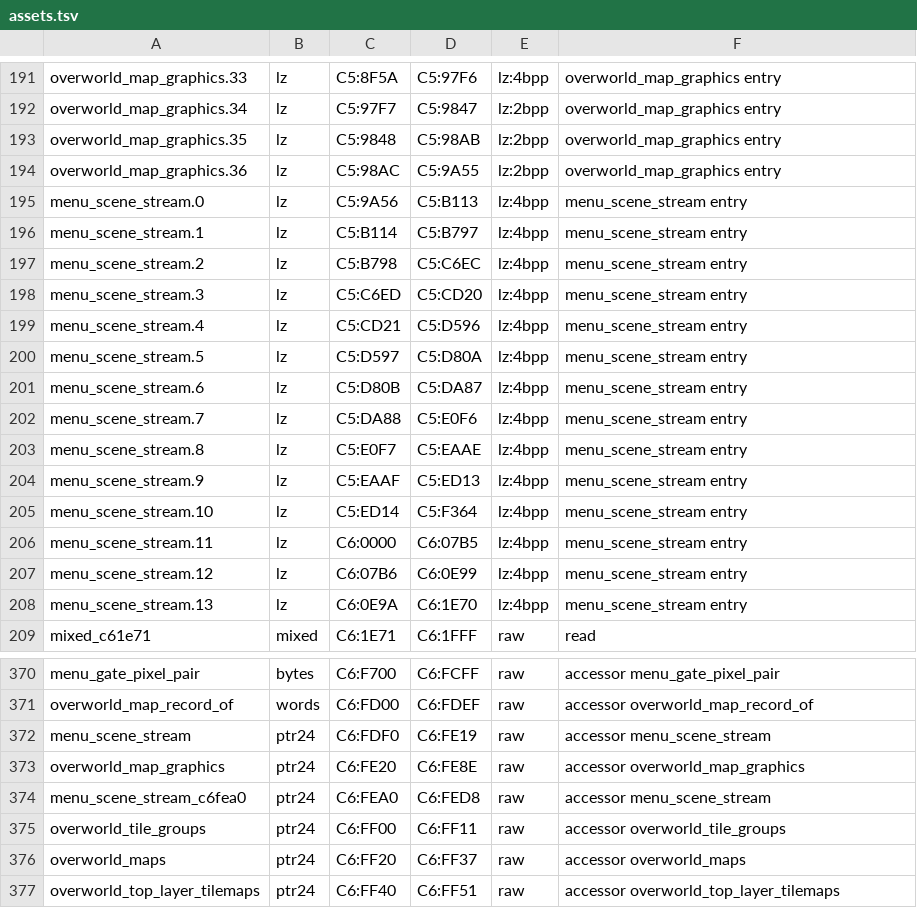
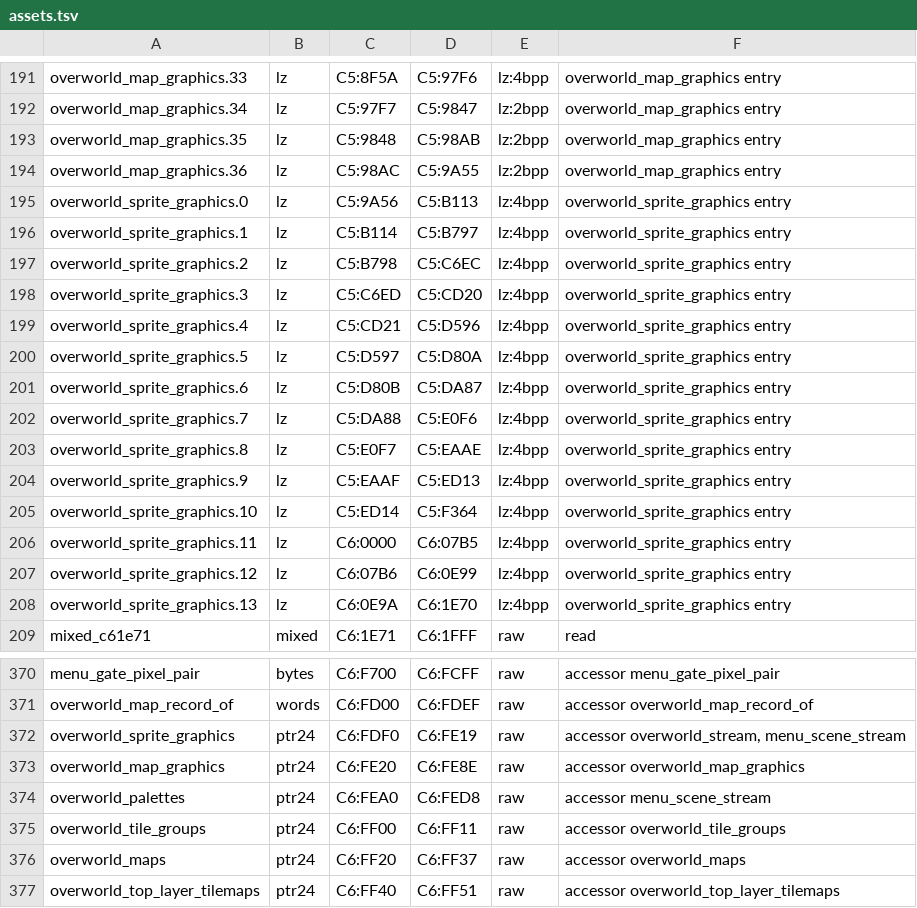
Before and after one commit to zdiemer/chrono-trigger-reimplemented, a TSV file: re/assets.tsv, drawn as a sheet; only a part is shown, gaps mark what is left out; the diff covers the shown part only.

Commit message:
Overworld reads its reaches, streams, scripts and palette frames by resource

```diff
--- a/re/assets.tsv
+++ b/re/assets.tsv
@@ -194,16 +194,16 @@ overworld_map_graphics.35	lz	C5:9848	C5:98AB	lz:2bpp	overworld_map_graphics entr
 overworld_map_graphics.36	lz	C5:98AC	C5:9A55	lz:2bpp	overworld_map_graphics entry
-menu_scene_stream.0	lz	C5:9A56	C5:B113	lz:4bpp	menu_scene_stream entry
-menu_scene_stream.1	lz	C5:B114	C5:B797	lz:4bpp	menu_scene_stream entry
-menu_scene_stream.2	lz	C5:B798	C5:C6EC	lz:4bpp	menu_scene_stream entry
-menu_scene_stream.3	lz	C5:C6ED	C5:CD20	lz:4bpp	menu_scene_stream entry
-menu_scene_stream.4	lz	C5:CD21	C5:D596	lz:4bpp	menu_scene_stream entry
-menu_scene_stream.5	lz	C5:D597	C5:D80A	lz:4bpp	menu_scene_stream entry
-menu_scene_stream.6	lz	C5:D80B	C5:DA87	lz:4bpp	menu_scene_stream entry
-menu_scene_stream.7	lz	C5:DA88	C5:E0F6	lz:4bpp	menu_scene_stream entry
-menu_scene_stream.8	lz	C5:E0F7	C5:EAAE	lz:4bpp	menu_scene_stream entry
-menu_scene_stream.9	lz	C5:EAAF	C5:ED13	lz:4bpp	menu_scene_stream entry
-menu_scene_stream.10	lz	C5:ED14	C5:F364	lz:4bpp	menu_scene_stream entry
-menu_scene_stream.11	lz	C6:0000	C6:07B5	lz:4bpp	menu_scene_stream entry
-menu_scene_stream.12	lz	C6:07B6	C6:0E99	lz:4bpp	menu_scene_stream entry
-menu_scene_stream.13	lz	C6:0E9A	C6:1E70	lz:4bpp	menu_scene_stream entry
+overworld_sprite_graphics.0	lz	C5:9A56	C5:B113	lz:4bpp	overworld_sprite_graphics entry
+overworld_sprite_graphics.1	lz	C5:B114	C5:B797	lz:4bpp	overworld_sprite_graphics entry
+overworld_sprite_graphics.2	lz	C5:B798	C5:C6EC	lz:4bpp	overworld_sprite_graphics entry
+overworld_sprite_graphics.3	lz	C5:C6ED	C5:CD20	lz:4bpp	overworld_sprite_graphics entry
+overworld_sprite_graphics.4	lz	C5:CD21	C5:D596	lz:4bpp	overworld_sprite_graphics entry
+overworld_sprite_graphics.5	lz	C5:D597	C5:D80A	lz:4bpp	overworld_sprite_graphics entry
+overworld_sprite_graphics.6	lz	C5:D80B	C5:DA87	lz:4bpp	overworld_sprite_graphics entry
+overworld_sprite_graphics.7	lz	C5:DA88	C5:E0F6	lz:4bpp	overworld_sprite_graphics entry
+overworld_sprite_graphics.8	lz	C5:E0F7	C5:EAAE	lz:4bpp	overworld_sprite_graphics entry
+overworld_sprite_graphics.9	lz	C5:EAAF	C5:ED13	lz:4bpp	overworld_sprite_graphics entry
+overworld_sprite_graphics.10	lz	C5:ED14	C5:F364	lz:4bpp	overworld_sprite_graphics entry
+overworld_sprite_graphics.11	lz	C6:0000	C6:07B5	lz:4bpp	overworld_sprite_graphics entry
+overworld_sprite_graphics.12	lz	C6:07B6	C6:0E99	lz:4bpp	overworld_sprite_graphics entry
+overworld_sprite_graphics.13	lz	C6:0E9A	C6:1E70	lz:4bpp	overworld_sprite_graphics entry
 mixed_c61e71	mixed	C6:1E71	C6:1FFF	raw	read
@@ -371,5 +371,5 @@ menu_gate_pixel_pair	bytes	C6:F700	C6:FCFF	raw	accessor menu_gate_pixel_pair
 overworld_map_record_of	words	C6:FD00	C6:FDEF	raw	accessor overworld_map_record_of
-menu_scene_stream	ptr24	C6:FDF0	C6:FE19	raw	accessor menu_scene_stream
+overworld_sprite_graphics	ptr24	C6:FDF0	C6:FE19	raw	accessor overworld_stream, menu_scene_stream
 overworld_map_graphics	ptr24	C6:FE20	C6:FE8E	raw	accessor overworld_map_graphics
-menu_scene_stream_c6fea0	ptr24	C6:FEA0	C6:FED8	raw	accessor menu_scene_stream
+overworld_palettes	ptr24	C6:FEA0	C6:FED8	raw	accessor menu_scene_stream
 overworld_tile_groups	ptr24	C6:FF00	C6:FF11	raw	accessor overworld_tile_groups
```
Also changed, not shown: 2 added rows, 2 removed rows and 38 edited cells elsewhere in this file, 12 other files.
